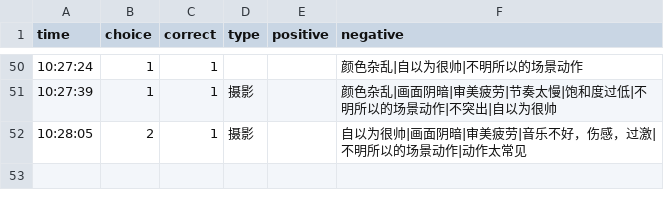
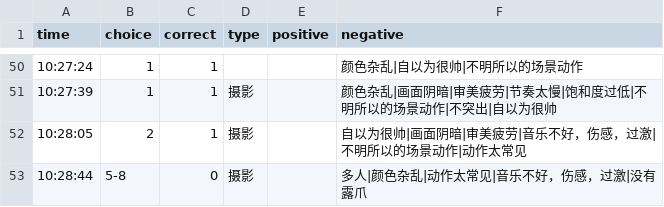
Before and after one commit to heyan9/qidi-data, a CSV file: logs/2026-11-11.csv, drawn as a sheet; only a part is shown, gaps mark what is left out.

Commit message:
sync logs/2026-11-11.csv

```diff
--- a/logs/2026-11-11.csv
+++ b/logs/2026-11-11.csv
@@ -52 +52,2 @@ time,choice,correct,type,positive,negative
 10:28:05,2,1,摄影,,自以为很帅|画面阴暗|审美疲劳|音乐不好，伤感，过激|不明所以的场景动作|动作太常见
+10:28:44,5-8,0,摄影,,多人|颜色杂乱|动作太常见|音乐不好，伤感，过激|没有露爪
```
